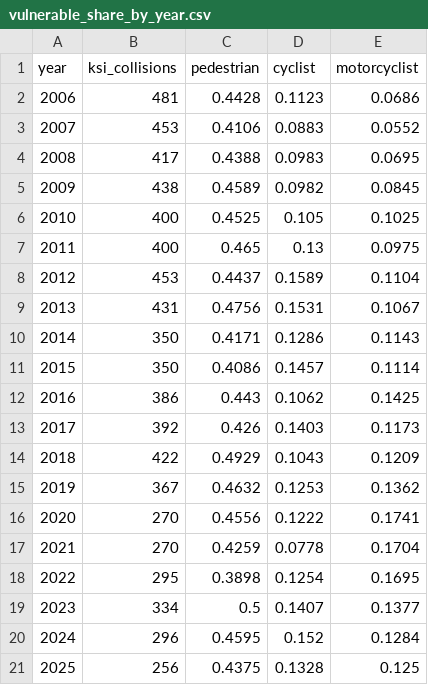
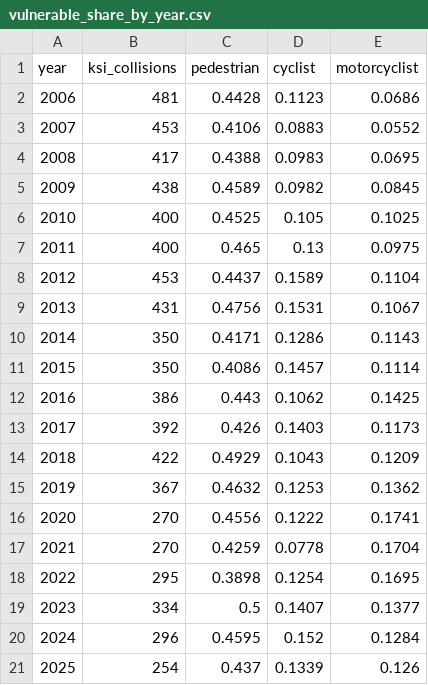
Before and after one commit to NiliRahmani/toronto-ksi-collisions, a CSV file: results/vulnerable_share_by_year.csv, drawn as a sheet.

```diff
--- a/results/vulnerable_share_by_year.csv
+++ b/results/vulnerable_share_by_year.csv
@@ -20,2 +20,2 @@ year,ksi_collisions,pedestrian,cyclist,motorcyclist
 2024,296,0.4595,0.152,0.1284
-2025,256,0.4375,0.1328,0.125
+2025,254,0.437,0.1339,0.126
```
Also changed, not shown: results/circumstance_flags.csv, results/column_grain.csv, 15 other files.
